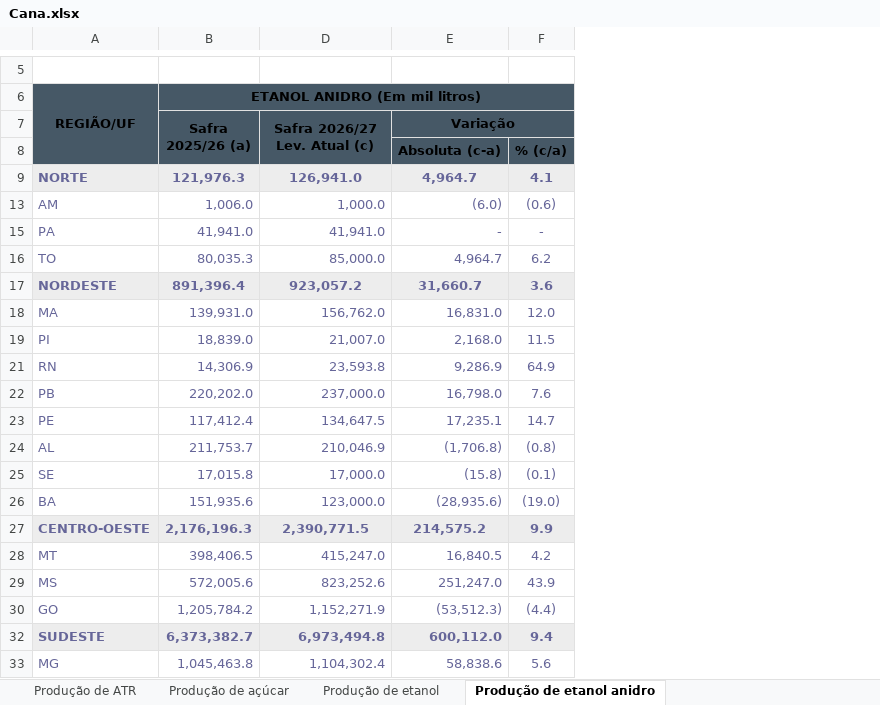
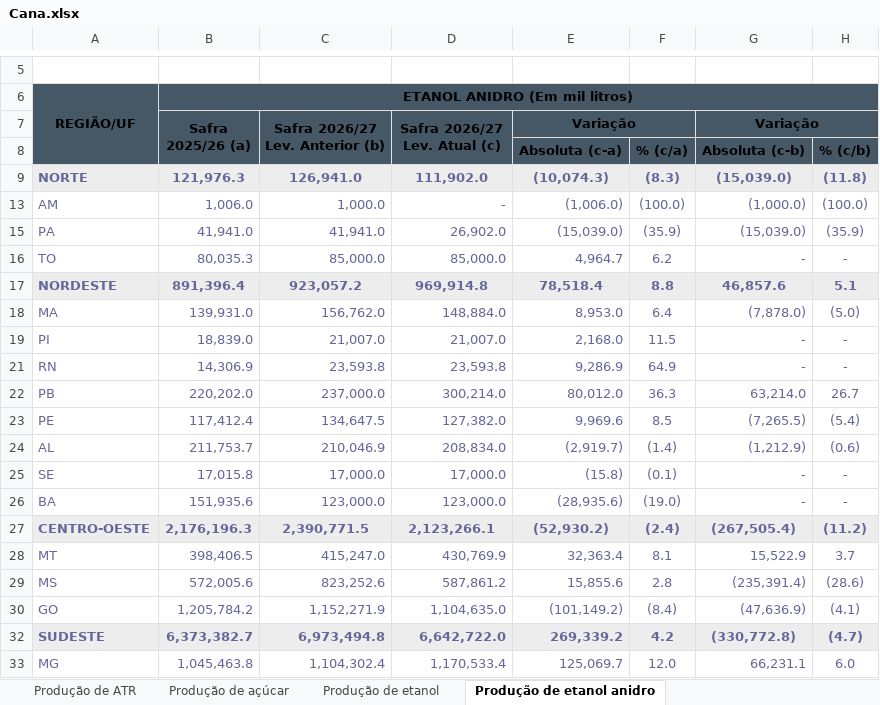
Before and after one commit to ELAINECRISTINA/Painel-de-Indicadores, an Excel workbook: dados_teste/Cana.xlsx, sheet Produção de etanol anidro, drawn as a sheet; only a part is shown, gaps mark what is left out; values as stored, in another font and other column widths than the file's, no borders; charts and pictures not drawn; addresses are those after the commit; the diff covers the shown part only; the diff names each change by its address in the sheet, - before the commit and + after, or states it on an @@ line.

```diff
--- a/dados_teste/Cana.xlsx (sheet Produção de etanol anidro)
+++ b/dados_teste/Cana.xlsx (sheet Produção de etanol anidro)
+column D (Safra 2026/27 Lev. Atual (c)), rows 9-33: 111,902.0 | - | 26,902.0 | 85,000.0 | 969,914.8 | 148,884.0 | 21,007.0 | 23,593.8 | 300,214.0 | 127,382.0 | 208,834.0 | 17,000.0 | 123,000.0 | 2,123,266.1 | 430,769.9 | 587,861.2 | 1,104,635.0 | 6,642,722.0 | 1,170,533.4
@@ column G (Variação) unhidden, rows 8-33: Absoluta (c-b) | (15,039.0) | (1,000.0) | (15,039.0) | - | 46,857.6 | (7,878.0) | - | - | 63,214.0 | (7,265.5) | (1,212.9) | - | - | (267,505.4) | 15,522.9 | (235,391.4) | (47,636.9) | (330,772.8) | 66,231.1 @@
@@ column H unhidden, rows 8-33: % (c/b) | (11.8) | (100.0) | (35.9) | - | 5.1 | (5.0) | - | - | 26.7 | (5.4) | (0.6) | - | - | (11.2) | 3.7 | (28.6) | (4.1) | (4.7) | 6.0 @@
-C7: Safra 2026/27 Lev. Atual (c)
+C7: Safra 2026/27 Lev. Anterior (b)
-E9 (Variação): 4,964.7
+E9 (Variação): (10,074.3)
-F9: 4.1
+F9: (8.3)
-E13 (Variação): (6.0)
+E13 (Variação): (1,006.0)
-F13: (0.6)
+F13: (100.0)
-E15 (Variação): -
+E15 (Variação): (15,039.0)
-F15: -
+F15: (35.9)
-E17 (Variação): 31,660.7
+E17 (Variação): 78,518.4
-F17: 3.6
+F17: 8.8
-E18 (Variação): 16,831.0
+E18 (Variação): 8,953.0
-F18: 12.0
+F18: 6.4
-E22 (Variação): 16,798.0
+E22 (Variação): 80,012.0
-F22: 7.6
+F22: 36.3
-E23 (Variação): 17,235.1
+E23 (Variação): 9,969.6
-F23: 14.7
+F23: 8.5
-E24 (Variação): (1,706.8)
+E24 (Variação): (2,919.7)
-F24: (0.8)
+F24: (1.4)
-E27 (Variação): 214,575.2
+E27 (Variação): (52,930.2)
-F27: 9.9
+F27: (2.4)
-E28 (Variação): 16,840.5
+E28 (Variação): 32,363.4
-F28: 4.2
+F28: 8.1
-E29 (Variação): 251,247.0
+E29 (Variação): 15,855.6
-F29: 43.9
+F29: 2.8
-E30 (Variação): (53,512.3)
+E30 (Variação): (101,149.2)
-F30: (4.4)
+F30: (8.4)
-E32 (Variação): 600,112.0
+E32 (Variação): 269,339.2
-F32: 9.4
+F32: 4.2
-E33 (Variação): 58,838.6
+E33 (Variação): 125,069.7
-F33: 5.6
+F33: 12.0
```
Also changed, not shown: 15 edited cells elsewhere in this sheet, sheet Área, produtividade e produção, sheet Etanol anidro e hidratado, sheet Etanol de milho, sheet Área total, sheet Produção de ATR, sheet Produção por UF, 7 more sheets, hidden cells, charts or pictures, dados_teste/Credito_Rural.xlsx, dados_teste/Graos.xlsx, 20 other files.
